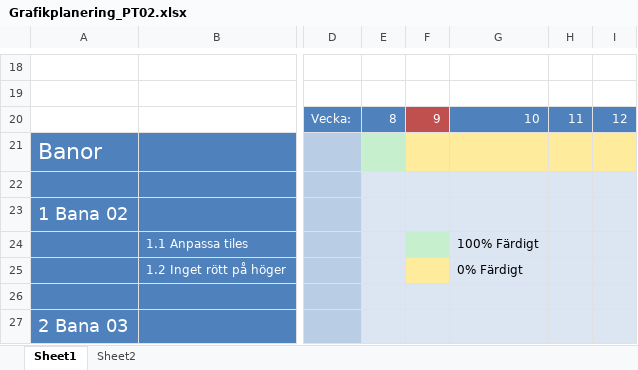
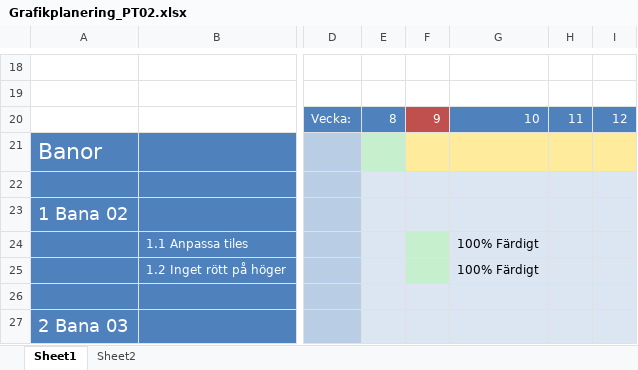
Before and after one commit to Dahlqvist/Spelprojekt1, an Excel workbook: Grafik/Planering/Grafikplanering_PT02.xlsx, sheet Sheet1, drawn as a sheet; only a part is shown, gaps mark what is left out; values as stored, in another font and other column widths than the file's, no borders; the diff names each change by its address in the sheet, - before the commit and + after, or states it on an @@ line.

Commit message:
11:43 Planering

```diff
--- a/Grafik/Planering/Grafikplanering_PT02.xlsx (sheet Sheet1)
+++ b/Grafik/Planering/Grafikplanering_PT02.xlsx (sheet Sheet1)
-F25 fill: #FFEB9C
+F25 fill: #C6EFCE
-G25: 0% Färdigt
+G25: 100% Färdigt
```
